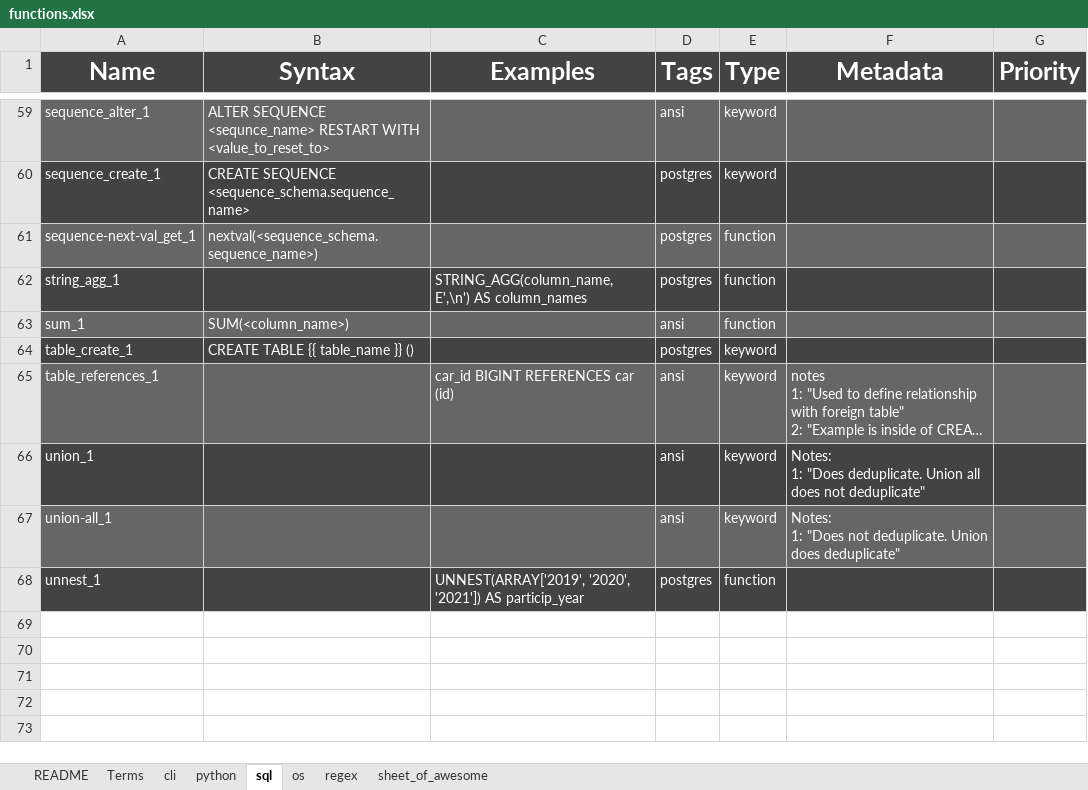
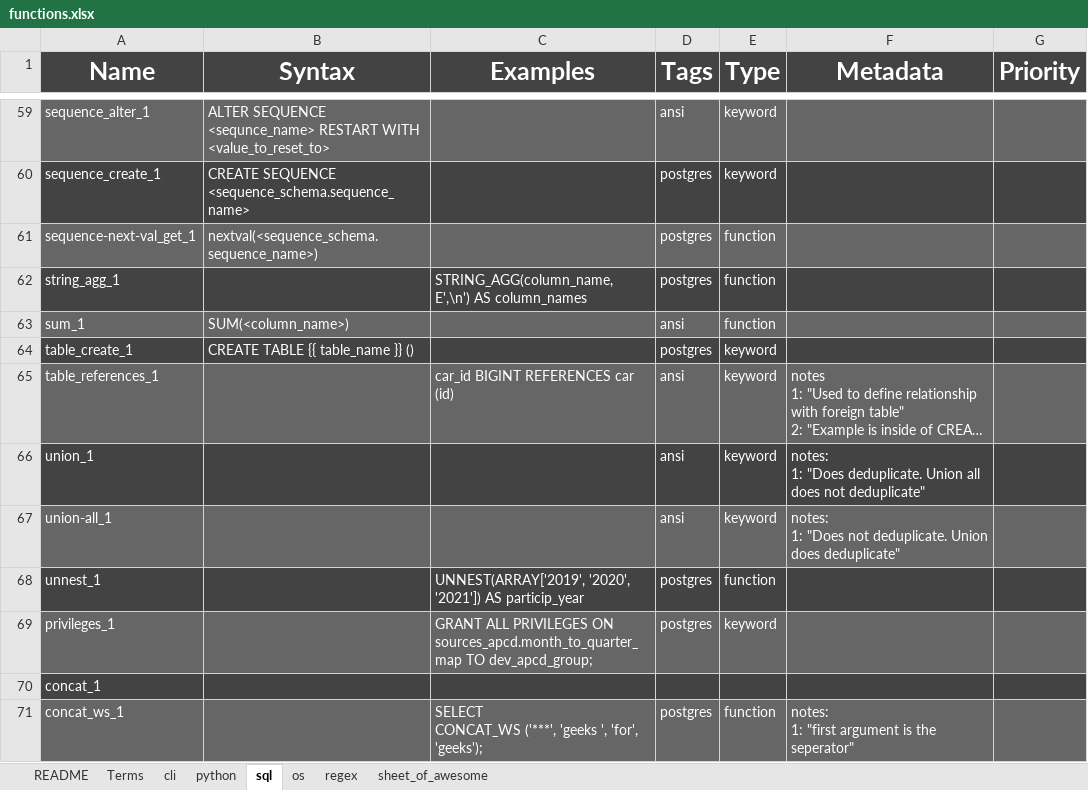
Before and after one commit to Ivan-Liao/personal, an Excel workbook: references/functions.xlsx, sheet sql, drawn as a sheet; only a part is shown, gaps mark what is left out; long unchanged cells end in …; values as stored, in another font and other column widths than the file's, no borders; charts and pictures not drawn; ↵ is a line break in a cell; the diff names each change by its address in the sheet, - before the commit and + after, or states it on an @@ line.

Commit message:
more postgres sql rows in functions.xlsx

```diff
--- a/references/functions.xlsx (sheet sql)
+++ b/references/functions.xlsx (sheet sql)
-F66 (Metadata): Notes: ↵ 1: "Does…
+F66 (Metadata): notes: ↵ 1: "Does…
-F67 (Metadata): Notes: ↵ 1: "Does…
+F67 (Metadata): notes: ↵ 1: "Does…
+row 69: privileges_1 |  | GRANT ALL PRIVILEGES ON sources_apcd.month_to_quarter_map TO dev_apcd_group; | postgres | keyword
+row 70: concat_1
+row 71: concat_ws_1 |  | SELECT ↵ CONCAT_WS ('***', 'geeks ', 'for', 'geeks'); | postgres | function | notes: ↵ 1: "first argument is the seperator"
```
Also changed, not shown: sheet regex.
